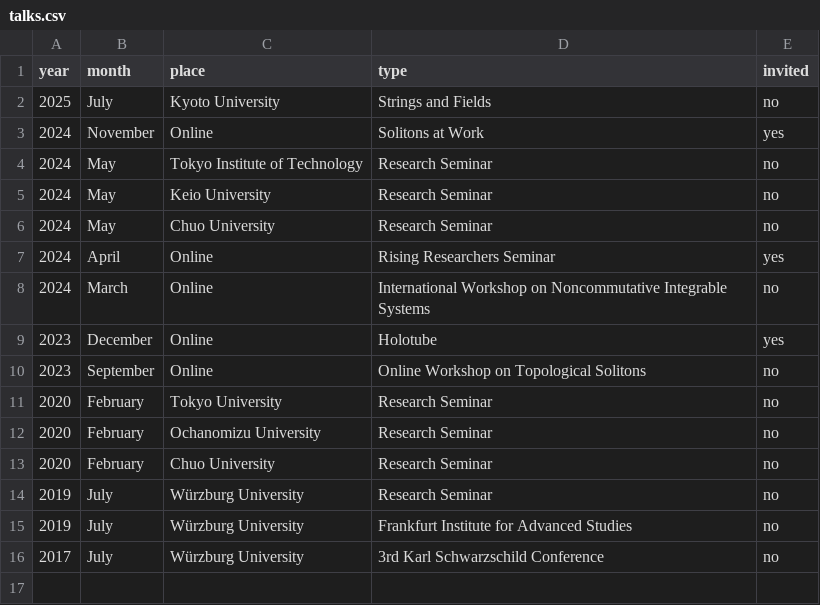
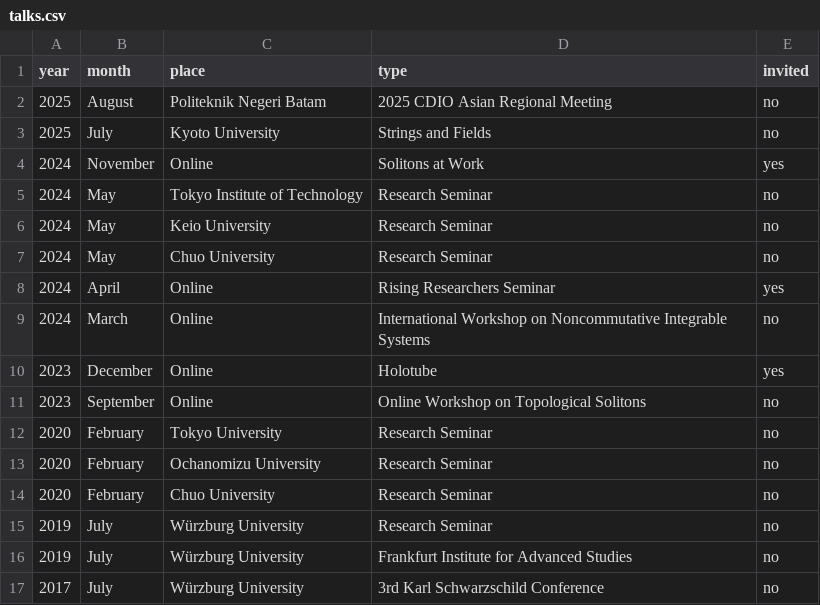
Before and after one commit to inokawazu/brand-me-docs, a CSV file: data/talks.csv, drawn as a sheet; the diff names each change by its address in the sheet, - before the commit and + after, or states it on an @@ line.

```diff
--- a/data/talks.csv
+++ b/data/talks.csv
+row 2: 2025 | August | Politeknik Negeri Batam | 2025 CDIO Asian Regional Meeting | no
```
Also changed, not shown: data/memberships.csv.
